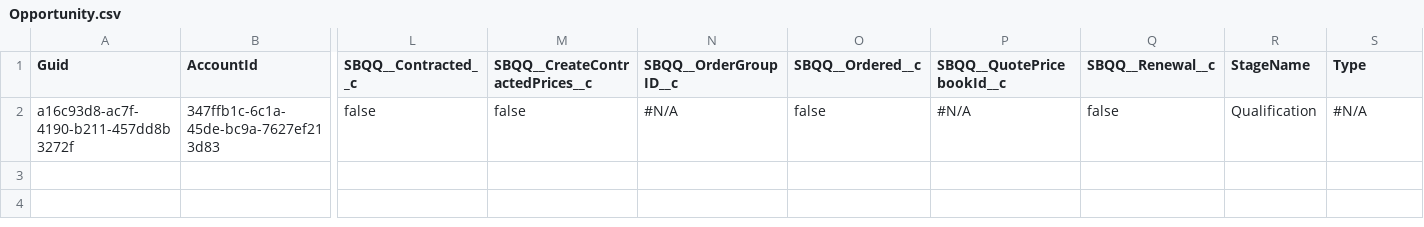
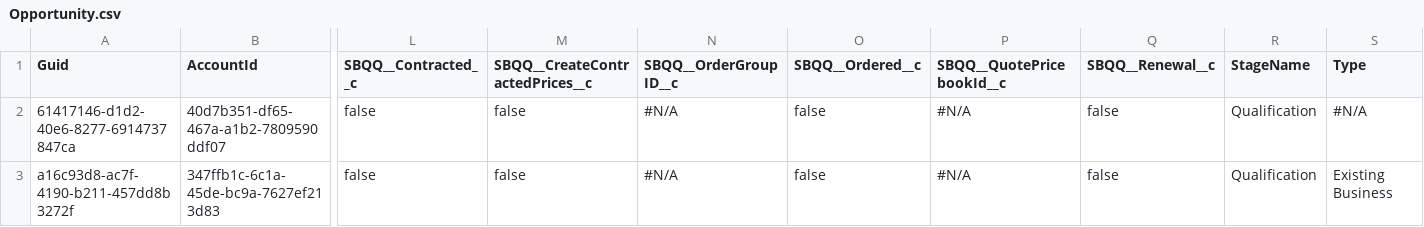
Before and after one commit to Prodlymoover/CPQTest16, a CSV file: Opportunity.csv, drawn as a sheet; only a part is shown, gaps mark what is left out; addresses are those after the commit; rows hold the shown columns only; the diff names each change by its address in the sheet, - before the commit and + after, or states it on an @@ line.

```diff
--- a/Opportunity.csv
+++ b/Opportunity.csv
+row 2: 61417146-d1d2-40e6-8277-6914737847ca | 40d7b351-df65-467a-a1b2-7809590ddf07 | false | false | #N/A | false | #N/A | false | Qualification | #N/A
-S3 (Type): #N/A
+S3 (Type): Existing Business
```
Also changed, not shown: Account.csv, Asset.csv, 2 other files.
